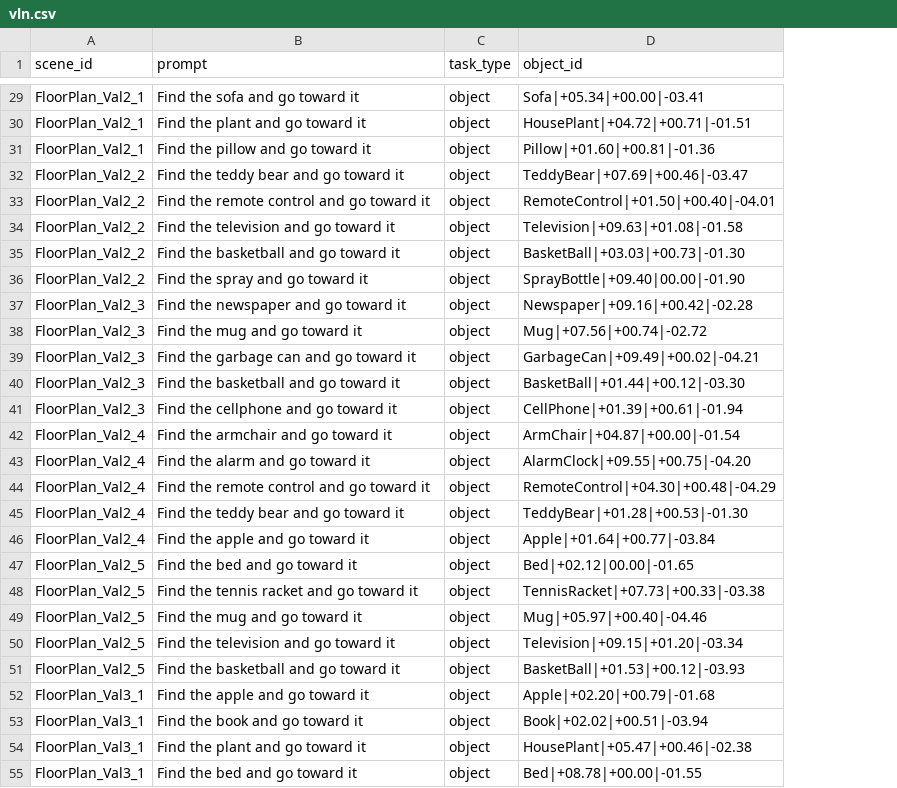
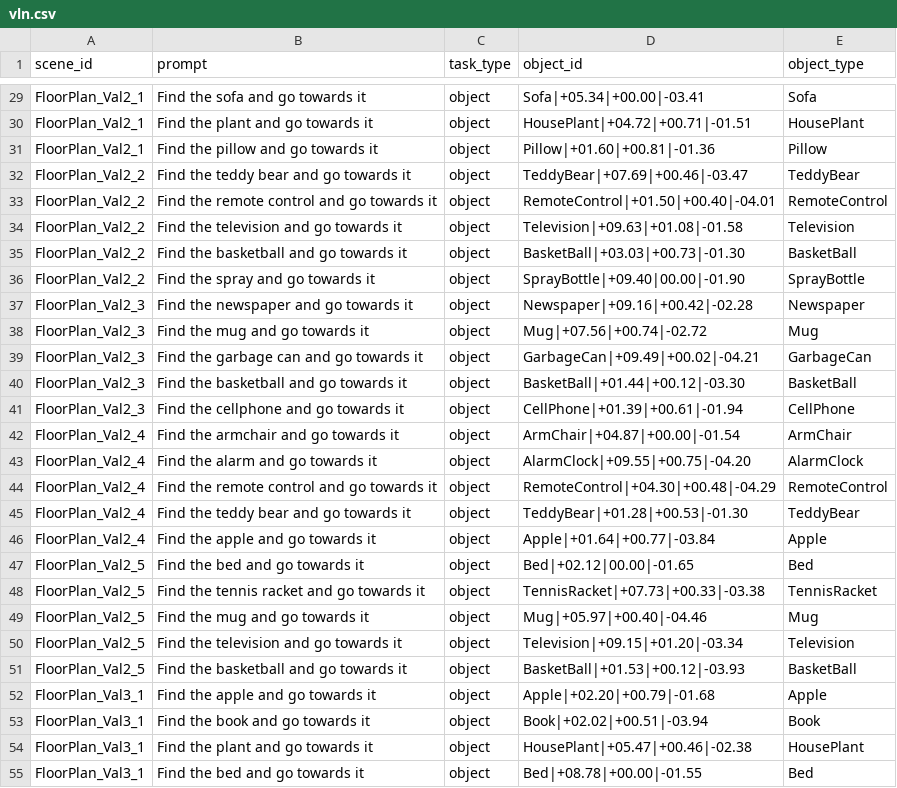
Before and after one commit to tommasoTubaldo/Application_of_VLMs_in_Robotics, a CSV file: data/vln.csv, drawn as a sheet; only a part is shown, gaps mark what is left out; the diff covers the shown part only; the diff names each change by its address in the sheet, - before the commit and + after, or states it on an @@ line.

```diff
--- a/data/vln.csv
+++ b/data/vln.csv
+column E (object_type), rows 29-55: Sofa | HousePlant | Pillow | TeddyBear | RemoteControl | Television | BasketBall | SprayBottle | Newspaper | Mug | GarbageCan | BasketBall | CellPhone | ArmChair | AlarmClock | RemoteControl | TeddyBear | Apple | Bed | TennisRacket | Mug | Television | BasketBall | Apple | Book | HousePlant | Bed
-B29 (prompt): Find the sofa and go toward it
+B29 (prompt): Find the sofa and go towards it
-B30 (prompt): Find the plant and go toward it
+B30 (prompt): Find the plant and go towards it
-B31 (prompt): Find the pillow and go toward it
+B31 (prompt): Find the pillow and go towards it
-B32 (prompt): Find the teddy bear and go toward it
+B32 (prompt): Find the teddy bear and go towards it
-B33 (prompt): Find the remote control and go toward it
+B33 (prompt): Find the remote control and go towards it
-B34 (prompt): Find the television and go toward it
+B34 (prompt): Find the television and go towards it
-B35 (prompt): Find the basketball and go toward it
+B35 (prompt): Find the basketball and go towards it
-B36 (prompt): Find the spray and go toward it
+B36 (prompt): Find the spray and go towards it
-B37 (prompt): Find the newspaper and go toward it
+B37 (prompt): Find the newspaper and go towards it
-B38 (prompt): Find the mug and go toward it
+B38 (prompt): Find the mug and go towards it
-B39 (prompt): Find the garbage can and go toward it
+B39 (prompt): Find the garbage can and go towards it
-B40 (prompt): Find the basketball and go toward it
+B40 (prompt): Find the basketball and go towards it
-B41 (prompt): Find the cellphone and go toward it
+B41 (prompt): Find the cellphone and go towards it
-B42 (prompt): Find the armchair and go toward it
+B42 (prompt): Find the armchair and go towards it
-B43 (prompt): Find the alarm and go toward it
+B43 (prompt): Find the alarm and go towards it
-B44 (prompt): Find the remote control and go toward it
+B44 (prompt): Find the remote control and go towards it
-B45 (prompt): Find the teddy bear and go toward it
+B45 (prompt): Find the teddy bear and go towards it
-B46 (prompt): Find the apple and go toward it
+B46 (prompt): Find the apple and go towards it
-B47 (prompt): Find the bed and go toward it
+B47 (prompt): Find the bed and go towards it
-B48 (prompt): Find the tennis racket and go toward it
+B48 (prompt): Find the tennis racket and go towards it
-B49 (prompt): Find the mug and go toward it
+B49 (prompt): Find the mug and go towards it
-B50 (prompt): Find the television and go toward it
+B50 (prompt): Find the television and go towards it
-B51 (prompt): Find the basketball and go toward it
+B51 (prompt): Find the basketball and go towards it
-B52 (prompt): Find the apple and go toward it
+B52 (prompt): Find the apple and go towards it
-B53 (prompt): Find the book and go toward it
+B53 (prompt): Find the book and go towards it
-B54 (prompt): Find the plant and go toward it
+B54 (prompt): Find the plant and go towards it
-B55 (prompt): Find the bed and go toward it
+B55 (prompt): Find the bed and go towards it
```
Also changed, not shown: 48 edited cells elsewhere in this file, 1 other file.
